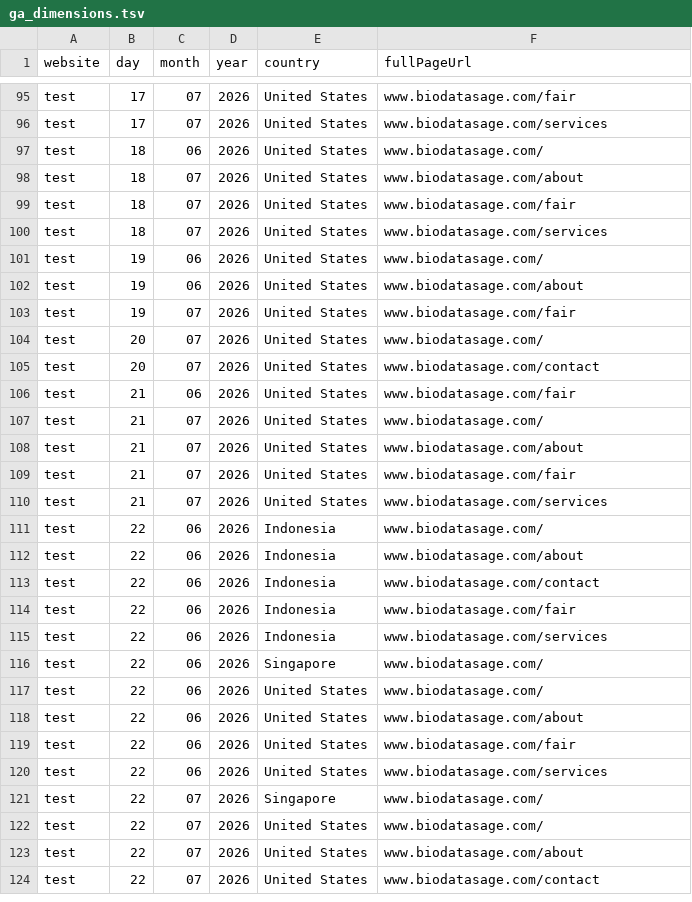
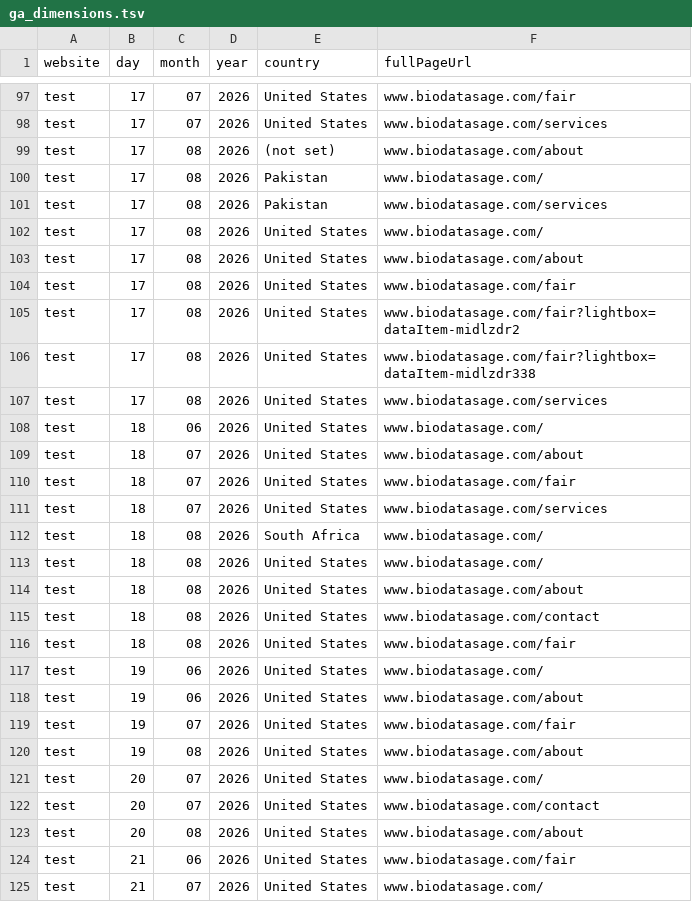
Before and after one commit to BioDataSage/fair25_metrics, a TSV file: metricminer_data/ga/ga_dimensions.tsv, drawn as a sheet; only a part is shown, gaps mark what is left out; the shorter side is filled out with more unchanged rows; the diff covers the shown part only.

```diff
--- a/metricminer_data/ga/ga_dimensions.tsv
+++ b/metricminer_data/ga/ga_dimensions.tsv
@@ -96,2 +98,11 @@ test	17	07	2026	United States	www.biodatasage.com/fair
 test	17	07	2026	United States	www.biodatasage.com/services
+test	17	08	2026	(not set)	www.biodatasage.com/about
+test	17	08	2026	Pakistan	www.biodatasage.com/
+test	17	08	2026	Pakistan	www.biodatasage.com/services
+test	17	08	2026	United States	www.biodatasage.com/
+test	17	08	2026	United States	www.biodatasage.com/about
+test	17	08	2026	United States	www.biodatasage.com/fair
+test	17	08	2026	United States	www.biodatasage.com/fair?lightbox=dataItem-midlzdr2
+test	17	08	2026	United States	www.biodatasage.com/fair?lightbox=dataItem-midlzdr338
+test	17	08	2026	United States	www.biodatasage.com/services
 test	18	06	2026	United States	www.biodatasage.com/
@@ -100,2 +111,7 @@ test	18	07	2026	United States	www.biodatasage.com/fair
 test	18	07	2026	United States	www.biodatasage.com/services
+test	18	08	2026	South Africa	www.biodatasage.com/
+test	18	08	2026	United States	www.biodatasage.com/
+test	18	08	2026	United States	www.biodatasage.com/about
+test	18	08	2026	United States	www.biodatasage.com/contact
+test	18	08	2026	United States	www.biodatasage.com/fair
 test	19	06	2026	United States	www.biodatasage.com/
@@ -103,4 +119,6 @@ test	19	06	2026	United States	www.biodatasage.com/about
 test	19	07	2026	United States	www.biodatasage.com/fair
+test	19	08	2026	United States	www.biodatasage.com/about
 test	20	07	2026	United States	www.biodatasage.com/
 test	20	07	2026	United States	www.biodatasage.com/contact
+test	20	08	2026	United States	www.biodatasage.com/about
 test	21	06	2026	United States	www.biodatasage.com/fair
```
Also changed, not shown: 2 added rows elsewhere in this file, metricminer_data/ga/ga_metrics.tsv.
